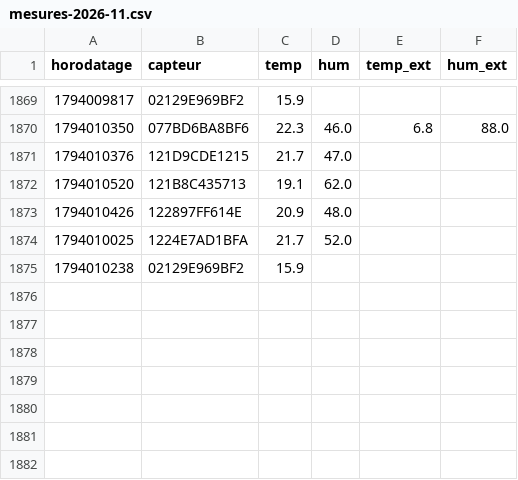
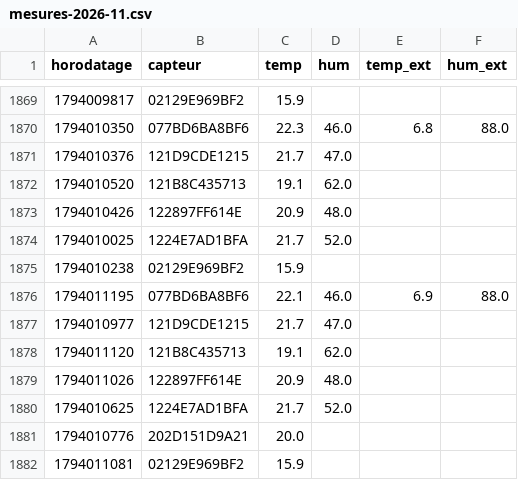
Before and after one commit to SOULMAN69110/Maison17, a CSV file: historique/mesures-2026-11.csv, drawn as a sheet; only a part is shown, gaps mark what is left out; the diff names each change by its address in the sheet, - before the commit and + after, or states it on an @@ line.

```diff
--- a/historique/mesures-2026-11.csv
+++ b/historique/mesures-2026-11.csv
+row 1876: 1794011195 | 077BD6BA8BF6 | 22.1 | 46.0 | 6.9 | 88.0
+row 1877: 1794010977 | 121D9CDE1215 | 21.7 | 47.0
+row 1878: 1794011120 | 121B8C435713 | 19.1 | 62.0
+row 1879: 1794011026 | 122897FF614E | 20.9 | 48.0
+row 1880: 1794010625 | 1224E7AD1BFA | 21.7 | 52.0
+row 1881: 1794010776 | 202D151D9A21 | 20.0
+row 1882: 1794011081 | 02129E969BF2 | 15.9
```
Also changed, not shown: historique/solaire-2026-11.csv, historique/solaire-courbe-2026-11.csv.
